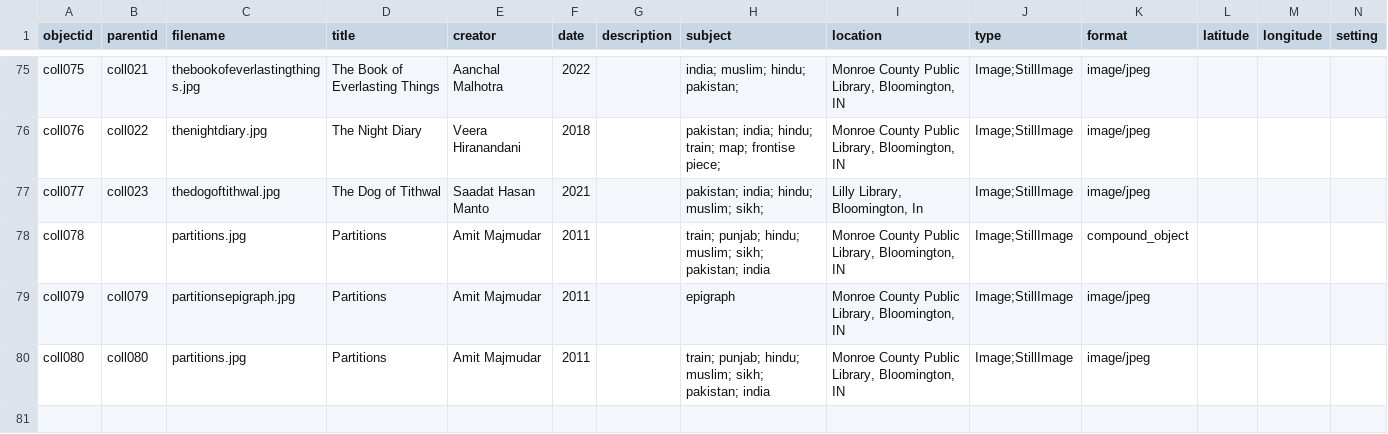
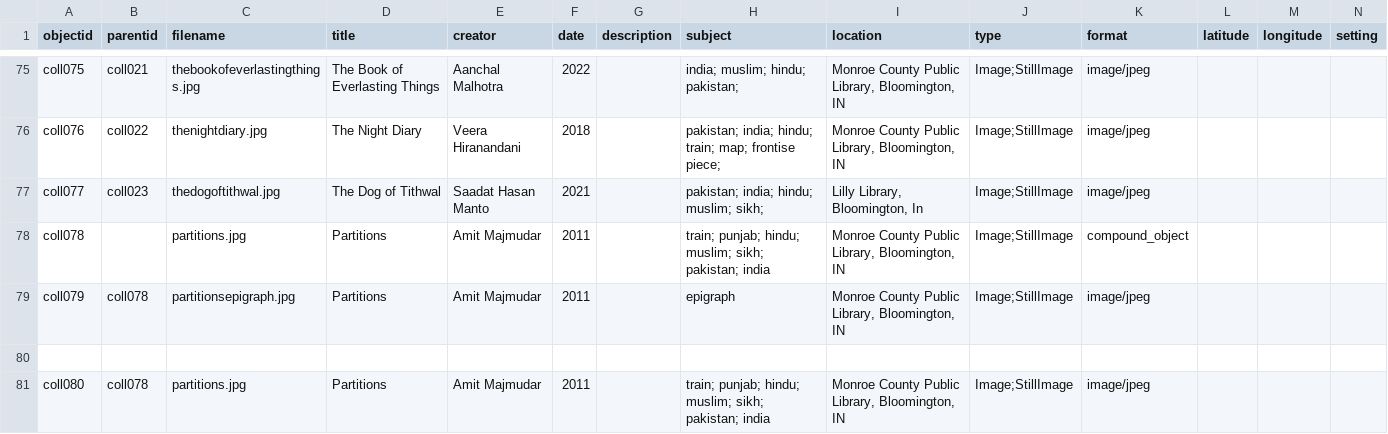
Before and after one commit to mmqadri/partitionliterature, a CSV file: _data/datai.csv, drawn as a sheet; only a part is shown, gaps mark what is left out.

Commit message:
Update datai.csv

```diff
--- a/_data/datai.csv
+++ b/_data/datai.csv
@@ -100,3 +100,4 @@ coll077,coll023,thedogoftithwal.jpg,The Dog of Tithwal,Saadat Hasan Manto,2021,,
 coll078,,partitions.jpg,Partitions,Amit Majmudar,2011,,train; punjab; hindu; muslim; sikh; pakistan; india,"Monroe County Public Library, Bloomington, IN",Image;StillImage,compound_object,,,
-coll079,coll079,partitionsepigraph.jpg,Partitions,Amit Majmudar,2011,,epigraph,"Monroe County Public Library, Bloomington, IN",Image;StillImage,image/jpeg,,,
-coll080,coll080,partitions.jpg,Partitions,Amit Majmudar,2011,,train; punjab; hindu; muslim; sikh; pakistan; india,"Monroe County Public Library, Bloomington, IN",Image;StillImage,image/jpeg,,,
+coll079,coll078,partitionsepigraph.jpg,Partitions,Amit Majmudar,2011,,epigraph,"Monroe County Public Library, Bloomington, IN",Image;StillImage,image/jpeg,,,
+
+coll080,coll078,partitions.jpg,Partitions,Amit Majmudar,2011,,train; punjab; hindu; muslim; sikh; pakistan; india,"Monroe County Public Library, Bloomington, IN",Image;StillImage,image/jpeg,,,
```
